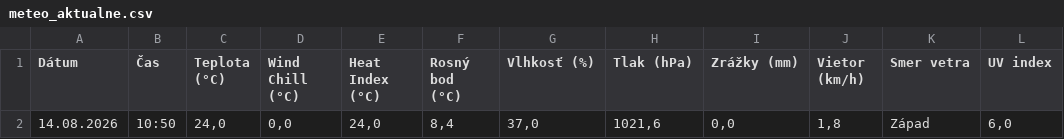
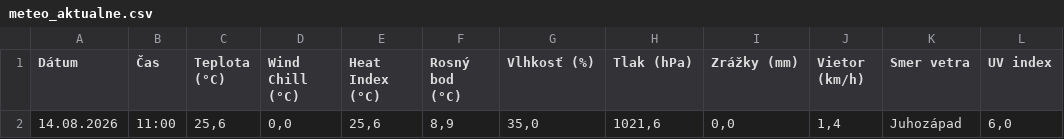
Before and after one commit to dafecko/Puste_Pole_Meteo, a CSV file: meteo_aktualne.csv, drawn as a sheet.

```diff
--- a/meteo_aktualne.csv
+++ b/meteo_aktualne.csv
@@ -1,2 +1,2 @@
 Dátum;Čas;Teplota (°C);Wind Chill (°C);Heat Index (°C);Rosný bod (°C);Vlhkosť (%);Tlak (hPa);Zrážky (mm);Vietor (km/h);Smer vetra;UV index
-14.08.2026;10:50;24,0;0,0;24,0;8,4;37,0;1021,6;0,0;1,8;Západ;6,0
+14.08.2026;11:00;25,6;0,0;25,6;8,9;35,0;1021,6;0,0;1,4;Juhozápad;6,0
```
